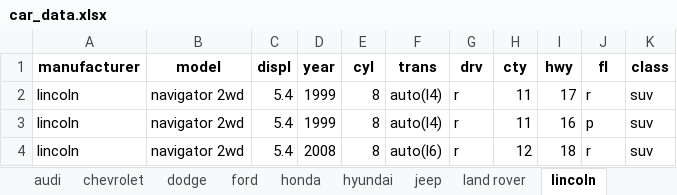
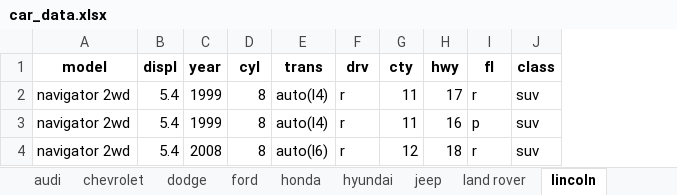
Before and after one commit to ianhandel/adv-r_09-functionals, an Excel workbook: car_data.xlsx, sheet lincoln, drawn as a sheet; values as stored, in another font and other column widths than the file's, no borders; the diff names each change by its address in the sheet, - before the commit and + after, or states it on an @@ line.

```diff
--- a/car_data.xlsx (sheet lincoln)
+++ b/car_data.xlsx (sheet lincoln)
-column A (manufacturer), rows 2-4: all lincoln
```
Also changed, not shown: sheet land rover, sheet mercury, sheet pontiac, sheet jeep, sheet honda, sheet nissan, 8 more sheets, 3 other files.
